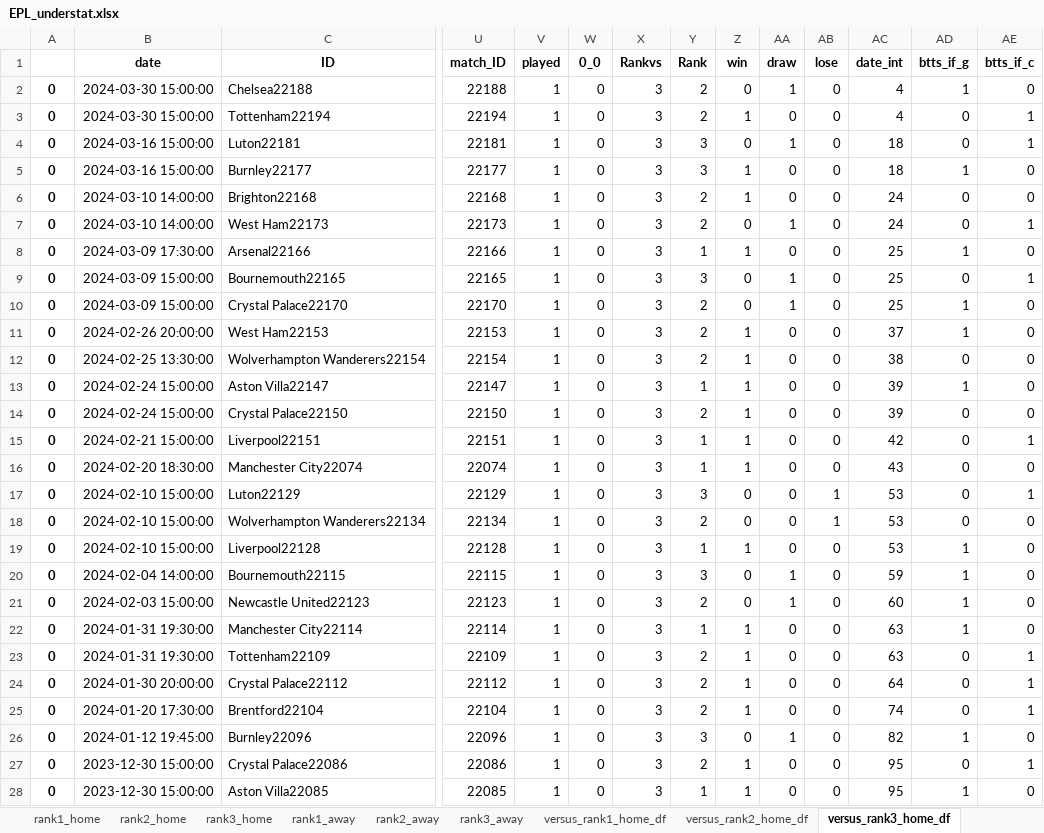
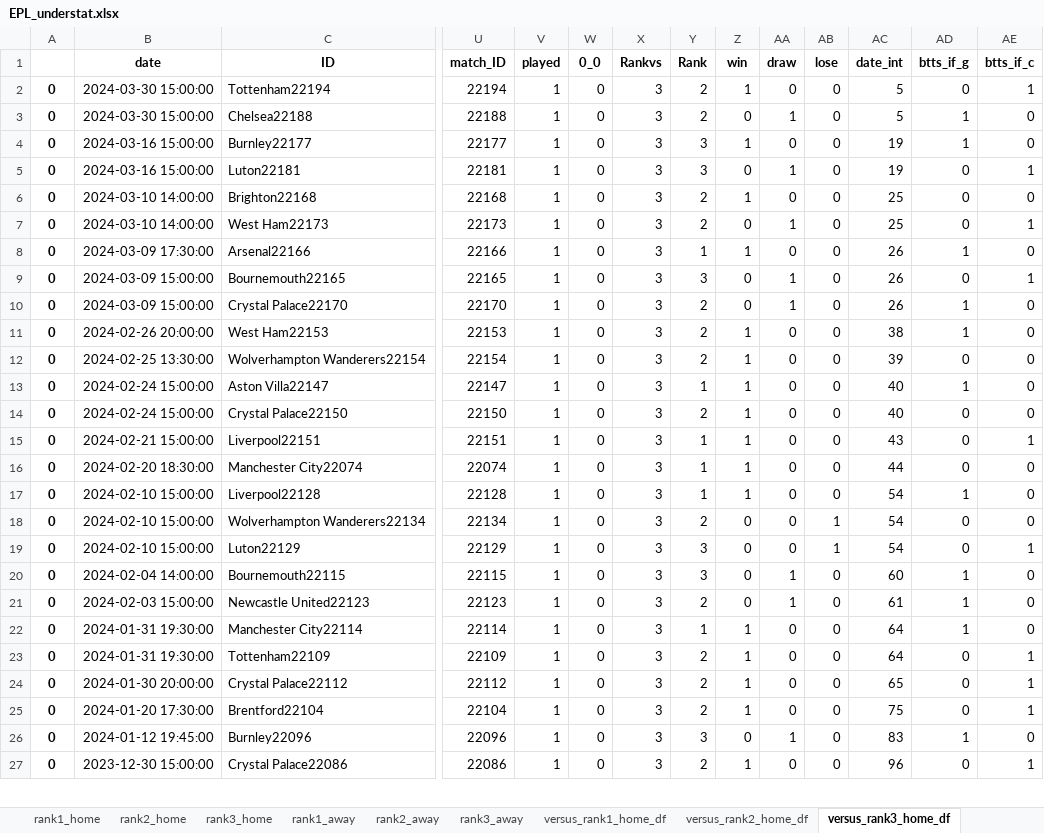
Before and after one commit to rpenn97/score_prediction_tool, an Excel workbook: EDA_DF/EPL_understat.xlsx, sheet versus_rank3_home_df, drawn as a sheet; only a part is shown, gaps mark what is left out; values as stored, in another font and other column widths than the file's, no borders; removed rows and columns are numbered as before the commit, all else as after; rows hold the shown columns only; the diff covers the shown part only; the diff names each change by its address in the sheet, - before the commit and + after, or states it on an @@ line.

```diff
--- a/EDA_DF/EPL_understat.xlsx (sheet versus_rank3_home_df)
+++ b/EDA_DF/EPL_understat.xlsx (sheet versus_rank3_home_df)
-row 2: 0 | 2024-03-30 15:00:00 | Chelsea22188 | 22188 | 1 | 0 | 3 | 2 | 0 | 1 | 0 | 4 | 1 | 0
-AC2 (date_int): 4
+AC2 (date_int): 5
-row 4: 0 | 2024-03-16 15:00:00 | Luton22181 | 22181 | 1 | 0 | 3 | 3 | 0 | 1 | 0 | 18 | 0 | 1
+row 3: 0 | 2024-03-30 15:00:00 | Chelsea22188 | 22188 | 1 | 0 | 3 | 2 | 0 | 1 | 0 | 5 | 1 | 0
-AC4 (date_int): 18
+AC4 (date_int): 19
+row 5: 0 | 2024-03-16 15:00:00 | Luton22181 | 22181 | 1 | 0 | 3 | 3 | 0 | 1 | 0 | 19 | 0 | 1
-AC6:AC7 (date_int): 24
+AC6:AC7 (date_int): 25
-AC8:AC10 (date_int): 25
+AC8:AC10 (date_int): 26
-AC11 (date_int): 37
+AC11 (date_int): 38
-AC12 (date_int): 38
+AC12 (date_int): 39
-AC13:AC14 (date_int): 39
+AC13:AC14 (date_int): 40
-AC15 (date_int): 42
+AC15 (date_int): 43
-AC16 (date_int): 43
+AC16 (date_int): 44
-row 17: 0 | 2024-02-10 15:00:00 | Luton22129 | 22129 | 1 | 0 | 3 | 3 | 0 | 0 | 1 | 53 | 0 | 1
-row 18: 0 | 2024-02-10 15:00:00 | Wolverhampton Wanderers22134 | 22134 | 1 | 0 | 3 | 2 | 0 | 0 | 1 | 53 | 0 | 0
-AC17 (date_int): 53
+AC17 (date_int): 54
+row 18: 0 | 2024-02-10 15:00:00 | Wolverhampton Wanderers22134 | 22134 | 1 | 0 | 3 | 2 | 0 | 0 | 1 | 54 | 0 | 0
+row 19: 0 | 2024-02-10 15:00:00 | Luton22129 | 22129 | 1 | 0 | 3 | 3 | 0 | 0 | 1 | 54 | 0 | 1
-AC20 (date_int): 59
+AC20 (date_int): 60
-AC21 (date_int): 60
+AC21 (date_int): 61
-AC22:AC23 (date_int): 63
+AC22:AC23 (date_int): 64
-AC24 (date_int): 64
+AC24 (date_int): 65
-AC25 (date_int): 74
+AC25 (date_int): 75
-AC26 (date_int): 82
+AC26 (date_int): 83
-AC27 (date_int): 95
+AC27 (date_int): 96
-row 28: 0 | 2023-12-30 15:00:00 | Aston Villa22085 | 22085 | 1 | 0 | 3 | 1 | 1 | 0 | 0 | 95 | 1 | 0
```
Also changed, not shown: 10 added rows, 9 removed rows and 68 edited cells elsewhere in this sheet, sheet gamesheet, sheet versus_rank2_home_df, sheet versus_rank2_away_df, sheet versus_rank3_away_df, sheet versus_rank1_away_df, sheet versus_rank1_home_df, EDA_DF/Bundesliga_Rank_ML.xlsx, EDA_DF/Bundesliga_understat.xlsx, 7 other files.
